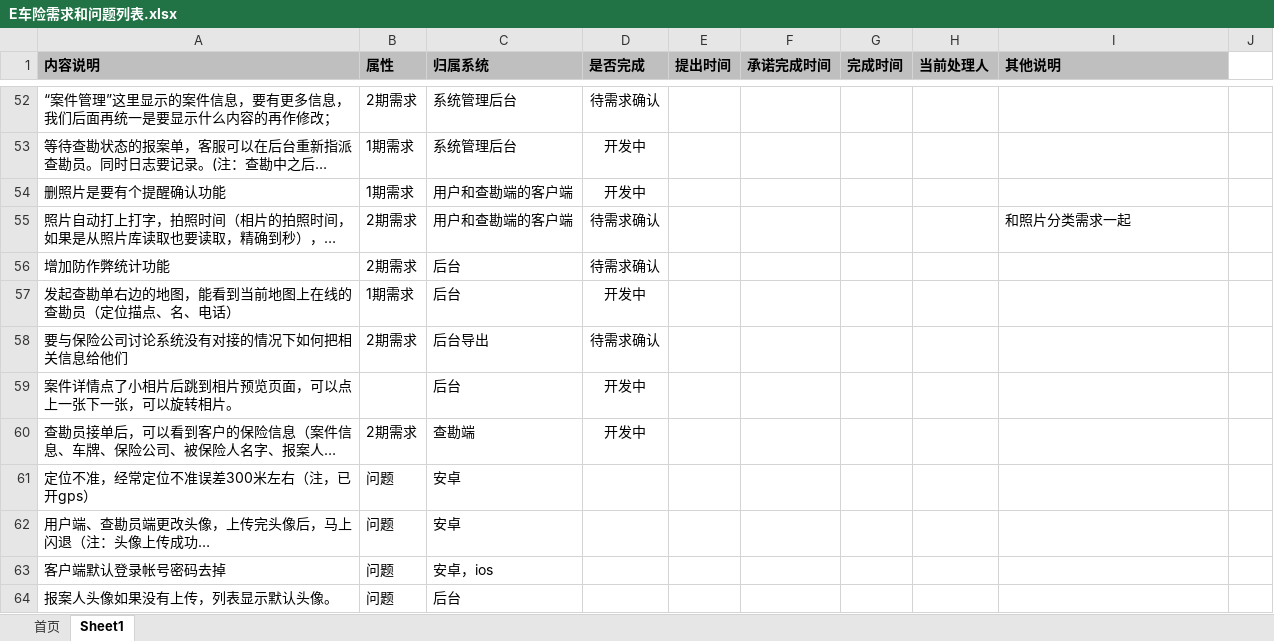
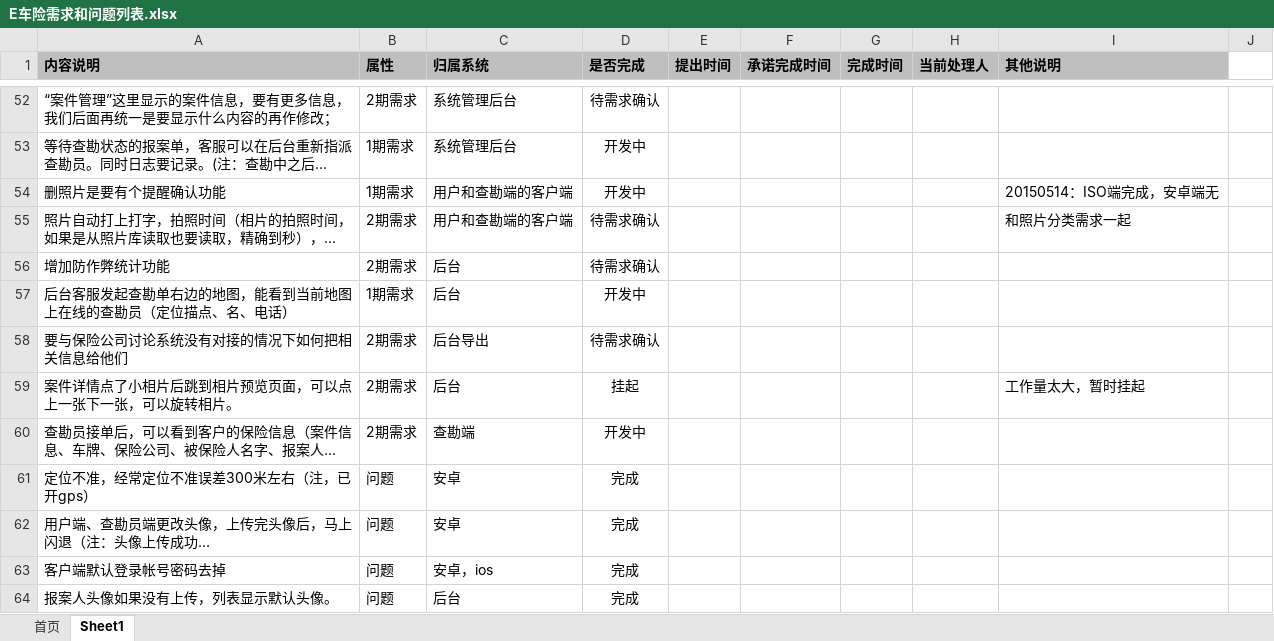
Before and after one commit to virgilchen/wsb, an Excel workbook: 问题跟进列表/E车险需求和问题列表.xlsx, sheet Sheet1, drawn as a sheet; only a part is shown, gaps mark what is left out; long unchanged cells end in …; values as stored, in another font and other column widths than the file's, no borders; the diff covers the shown part only; the diff names each change by its address in the sheet, - before the commit and + after, or states it on an @@ line.

```diff
--- a/问题跟进列表/E车险需求和问题列表.xlsx (sheet Sheet1)
+++ b/问题跟进列表/E车险需求和问题列表.xlsx (sheet Sheet1)
-I54 (其他说明): (empty)
+I54 (其他说明): 20150514：ISO端完成，安卓端无
-A57 (内容说明): 发起查勘单右边的地图，能看到当前地图上在线的查勘员（定位描点、名、电话）
+A57 (内容说明): 后台客服发起查勘单右边的地图，能看到当前地图上在线的查勘员（定位描点、名、电话）
-B59 (属性): (empty)
+B59 (属性): 2期需求
-D59 (是否完成): 开发中
+D59 (是否完成): 挂起
-I59 (其他说明): (empty)
+I59 (其他说明): 工作量太大，暂时挂起
-D61:D64 (是否完成): (empty)
+D61:D64 (是否完成): 完成
```
Also changed, not shown: 3 added rows and 20 edited cells elsewhere in this sheet, sheet 首页.
